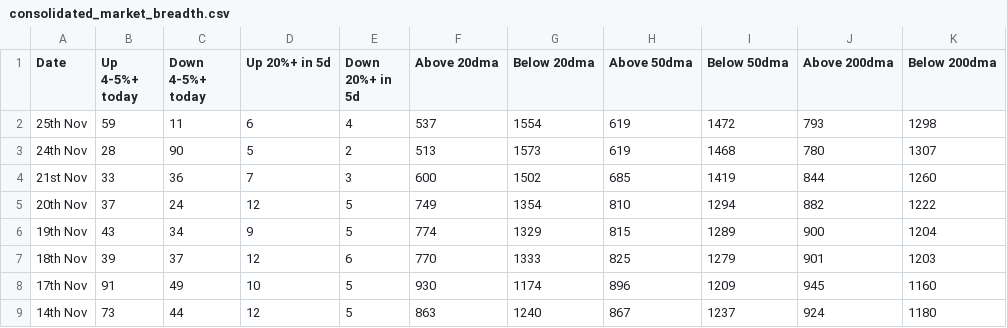
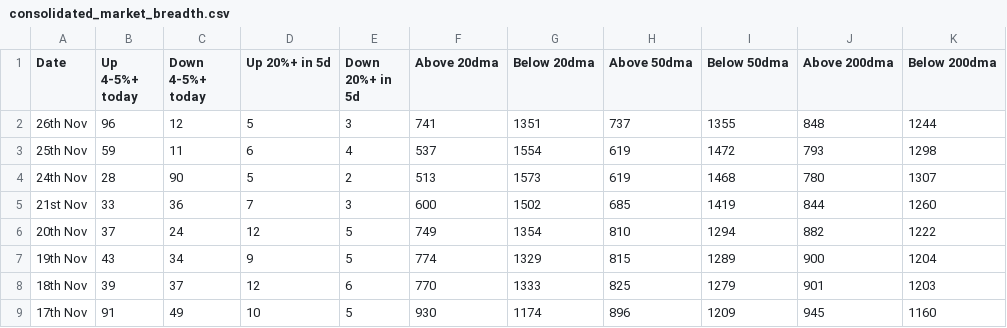
Before and after one commit to vikashjmt/market-breadth-analysis, a CSV file: market_breadth/consolidated_market_breadth.csv, drawn as a sheet; only a part is shown; the shorter side is filled out with more unchanged rows.

```diff
--- a/market_breadth/consolidated_market_breadth.csv
+++ b/market_breadth/consolidated_market_breadth.csv
@@ -1,2 +1,3 @@
 Date,Up 4-5%+ today,Down 4-5%+ today,Up 20%+ in 5d,Down 20%+ in 5d,Above 20dma,Below 20dma,Above 50dma,Below 50dma,Above 200dma,Below 200dma
+26th Nov,96,12,5,3,741,1351,737,1355,848,1244
 25th Nov,59,11,6,4,537,1554,619,1472,793,1298
```
Also changed, not shown: 7 other files.
